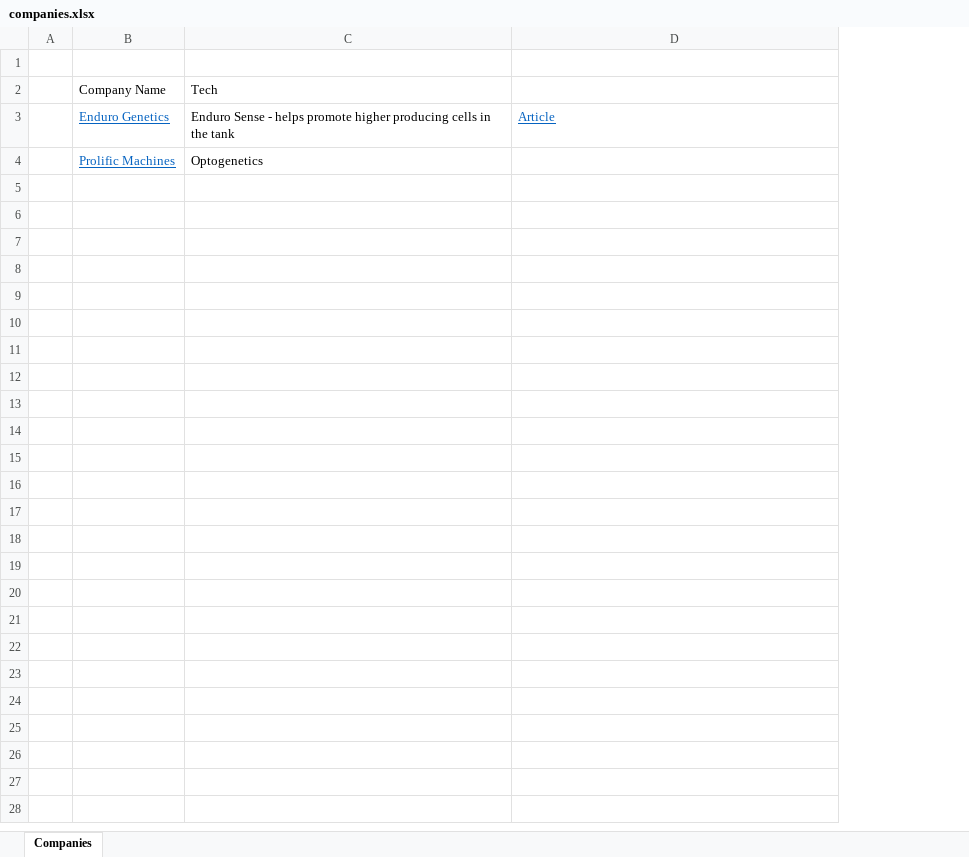
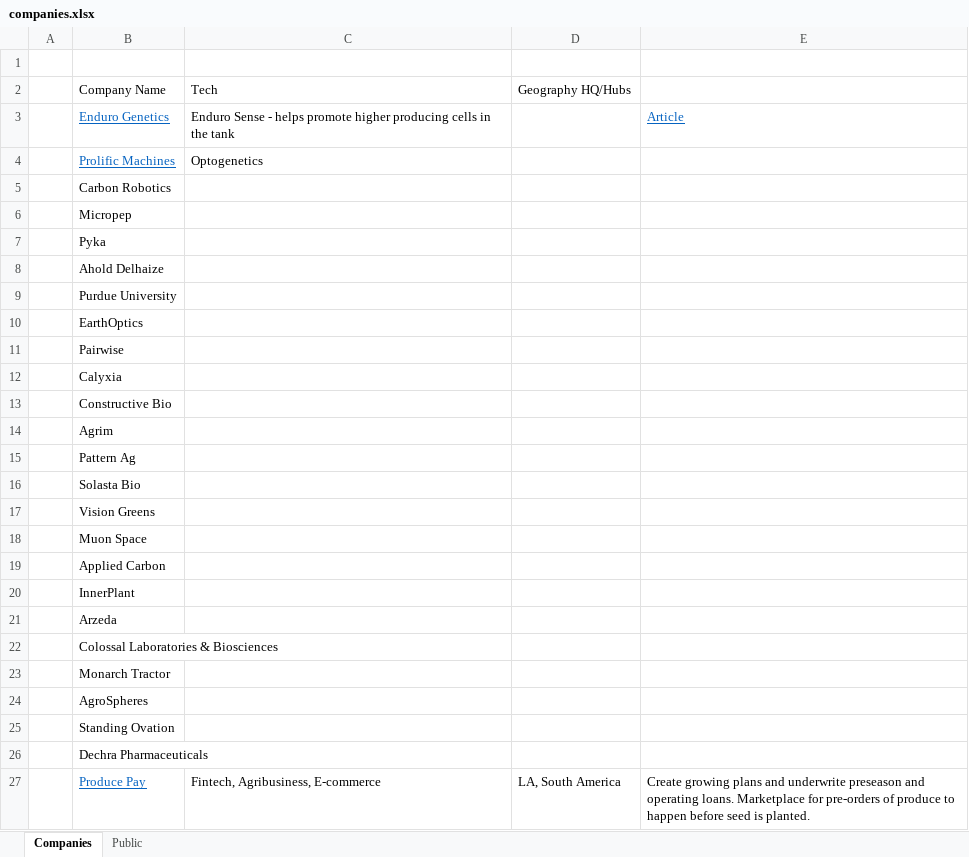
Before and after one commit to cchristner/models, an Excel workbook: companies.xlsx, sheet Companies, drawn as a sheet; values as stored, in another font and other column widths than the file's, no borders; removed rows and columns are numbered as before the commit, all else as after; the diff names each change by its address in the sheet, - before the commit and + after, or states it on an @@ line.

Commit message:
added companies, deals list

```diff
--- a/companies.xlsx (sheet Companies)
+++ b/companies.xlsx (sheet Companies)
+sheet tab: Public
-column B, rows 2-4: Company Name | Enduro Genetics | Prolific Machines
+column B, rows 2-4: Company Name | Enduro Genetics | Prolific Machines
+column D, row 2: Geography HQ/Hubs
+row 5:  | Carbon Robotics
+row 6:  | Micropep
+row 7:  | Pyka
+row 8:  | Ahold Delhaize
+row 9:  | Purdue University
+row 10:  | EarthOptics
+row 11:  | Pairwise
+row 12:  | Calyxia
+row 13:  | Constructive Bio
+row 14:  | Agrim
+row 15:  | Pattern Ag
+row 16:  | Solasta Bio
+row 17:  | Vision Greens
+row 18:  | Muon Space
+row 19:  | Applied Carbon
+row 20:  | InnerPlant
+row 21:  | Arzeda
+row 22:  | Colossal Laboratories & Biosciences
+row 23:  | Monarch Tractor
+row 24:  | AgroSpheres
+row 25:  | Standing Ovation
+row 26:  | Dechra Pharmaceuticals
+row 27:  | Produce Pay | Fintech, Agribusiness, E-commerce | LA, South America | Create growing plans and underwrite preseason and operating loans. Marketplace for pre-orders of produce to happen before seed is planted.
```
Also changed, not shown: markets.xlsx.
